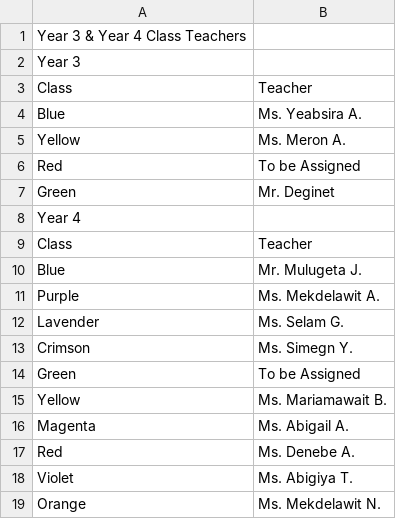
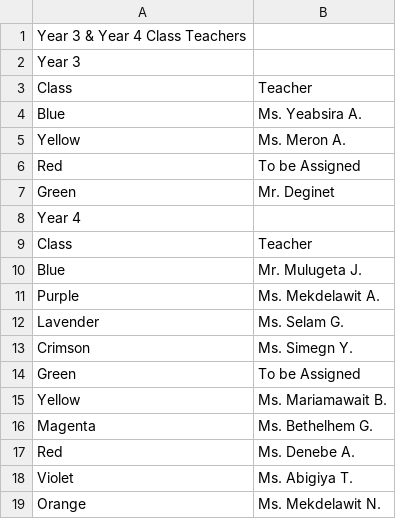
Before and after one commit to RandomCreatives/finalBIS, a CSV file: Year_3_and_Year_4_Class_Teachers.csv, drawn as a sheet.

```diff
--- a/Year_3_and_Year_4_Class_Teachers.csv
+++ b/Year_3_and_Year_4_Class_Teachers.csv
@@ -15,3 +15,3 @@ Green,To be Assigned,
 Yellow,Ms. Mariamawait B.,
-Magenta,Ms. Abigail A.,
+Magenta,Ms. Bethelhem G.,
 Red,Ms. Denebe A.,
```
Also changed, not shown: staff_info.csv, 5 other files.
